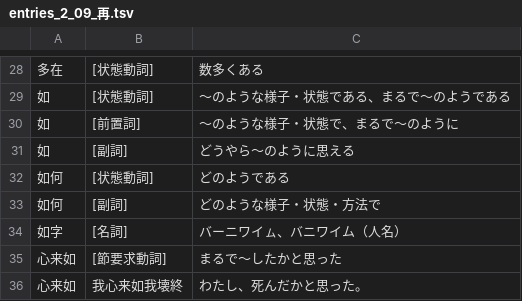
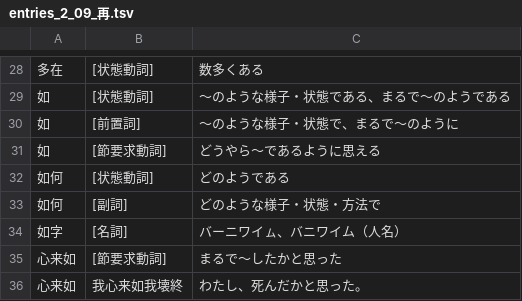
Before and after one commit to yasusho/linzklar_and_pmcp_paper_dictionary, a TSV file: entries_2_09_再.tsv, drawn as a sheet; only a part is shown, gaps mark what is left out.

```diff
--- a/entries_2_09_再.tsv
+++ b/entries_2_09_再.tsv
@@ -30,3 +30,3 @@
 如	[前置詞]	～のような様子・状態で、まるで～のように
-如	[副詞]	どうやら～のように思える
+如	[節要求動詞]	どうやら～であるように思える
 如何	[状態動詞]	どのようである
```
Also changed, not shown: 1 other file.
